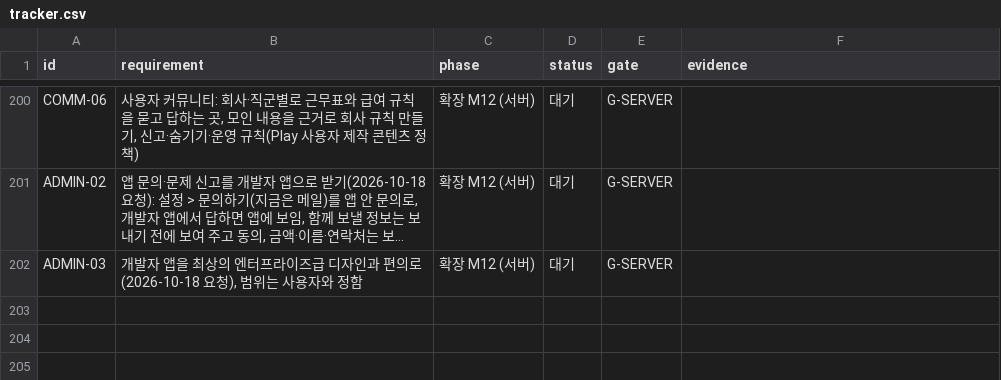
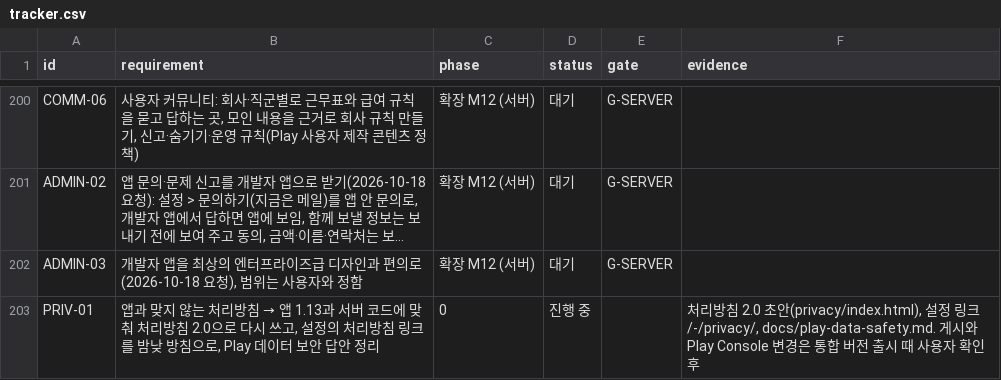
Before and after one commit to YWJMoney/-, a CSV file: shift-calendar-app/docs/tracker.csv, drawn as a sheet; only a part is shown, gaps mark what is left out; long unchanged cells end in …; the diff names each change by its address in the sheet, - before the commit and + after, or states it on an @@ line.

```diff
--- a/shift-calendar-app/docs/tracker.csv
+++ b/shift-calendar-app/docs/tracker.csv
+row 203: PRIV-01 | 앱과 맞지 않는 처리방침 → 앱 1.13과 서버 코드에 맞춰 처리방침 2.0으로 다시 쓰고, 설정의 처리방침 링크를 밤낮 방침으로, Play 데이터 보안 답안 정리 | 0 | 진행 중 |  | 처리방침 2.0 초안(privacy/index.html), 설정 링크 /-/privacy/, docs/play-data-safety.md. 게시와 Play Console 변경은 통합 버전 출시 때 사용자 확인 후
```
Also changed, not shown: 4 other files.
